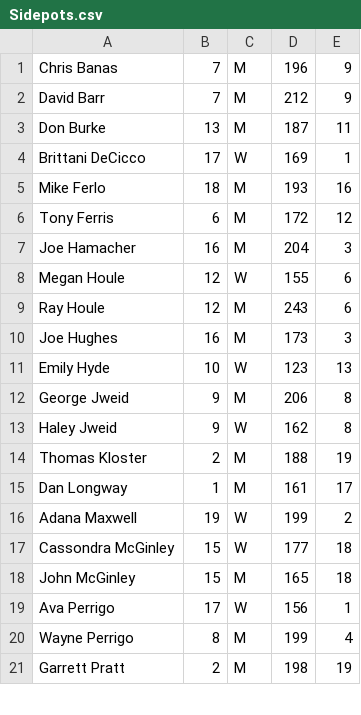
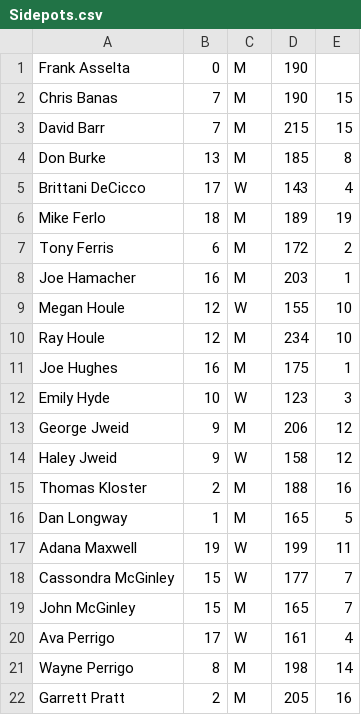
Before and after one commit to perrigow/doubles, a CSV file: assets/fetch/Sidepots.csv, drawn as a sheet; only a part is shown; the diff covers the shown part only.

```diff
--- a/assets/fetch/Sidepots.csv
+++ b/assets/fetch/Sidepots.csv
@@ -1,21 +1,22 @@
-"Chris Banas","7","M","196","9"
-"David Barr","7","M","212","9"
-"Don Burke","13","M","187","11"
-"Brittani DeCicco","17","W","169","1"
-"Mike Ferlo","18","M","193","16"
-"Tony Ferris","6","M","172","12"
-"Joe Hamacher","16","M","204","3"
-"Megan Houle","12","W","155","6"
-"Ray Houle","12","M","243","6"
-"Joe Hughes","16","M","173","3"
-"Emily Hyde","10","W","123","13"
-"George Jweid","9","M","206","8"
-"Haley Jweid","9","W","162","8"
-"Thomas Kloster","2","M","188","19"
-"Dan Longway","1","M","161","17"
-"Adana Maxwell","19","W","199","2"
-"Cassondra McGinley","15","W","177","18"
-"John McGinley","15","M","165","18"
-"Ava Perrigo","17","W","156","1"
-"Wayne Perrigo","8","M","199","4"
-"Garrett Pratt","2","M","198","19"
+"Frank Asselta","0","M","190",""
+"Chris Banas","7","M","190","15"
+"David Barr","7","M","215","15"
+"Don Burke","13","M","185","8"
+"Brittani DeCicco","17","W","143","4"
+"Mike Ferlo","18","M","189","19"
+"Tony Ferris","6","M","172","2"
+"Joe Hamacher","16","M","203","1"
+"Megan Houle","12","W","155","10"
+"Ray Houle","12","M","234","10"
+"Joe Hughes","16","M","175","1"
+"Emily Hyde","10","W","123","3"
+"George Jweid","9","M","206","12"
+"Haley Jweid","9","W","158","12"
+"Thomas Kloster","2","M","188","16"
+"Dan Longway","1","M","165","5"
+"Adana Maxwell","19","W","199","11"
+"Cassondra McGinley","15","W","177","7"
+"John McGinley","15","M","165","7"
+"Ava Perrigo","17","W","161","4"
+"Wayne Perrigo","8","M","198","14"
+"Garrett Pratt","2","M","205","16"
```
Also changed, not shown: 33 edited cells elsewhere in this file, 5 other files.
